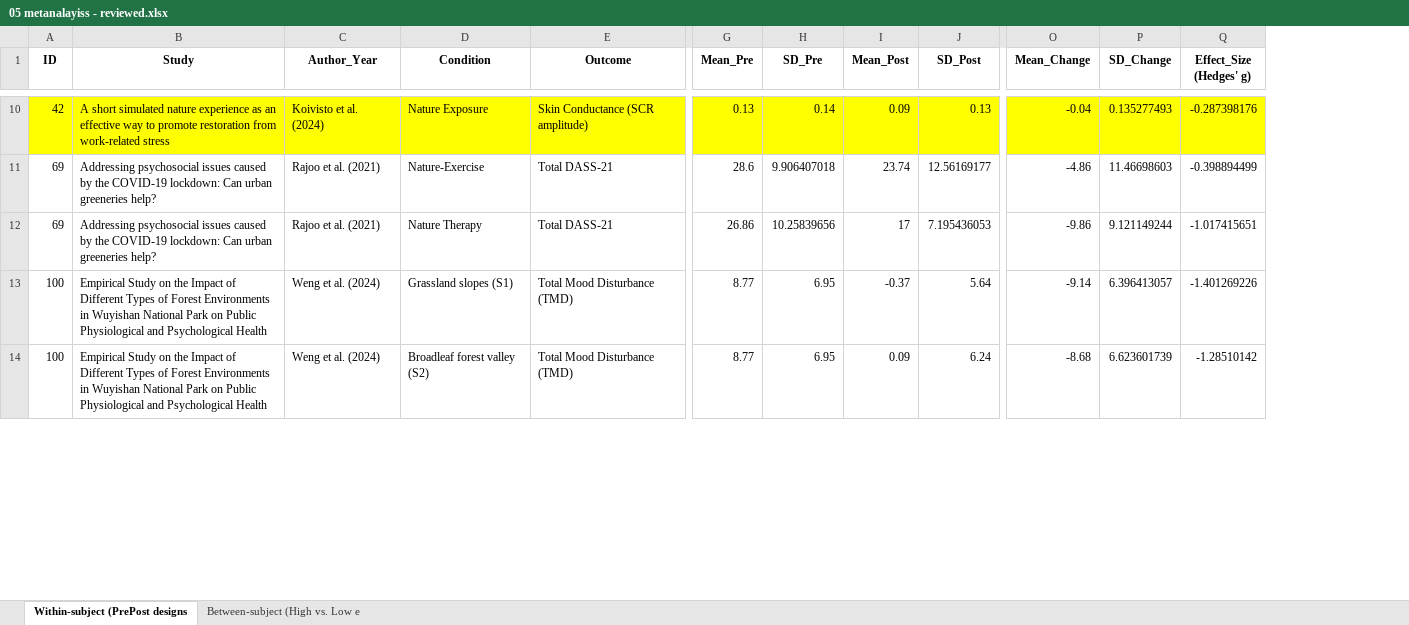
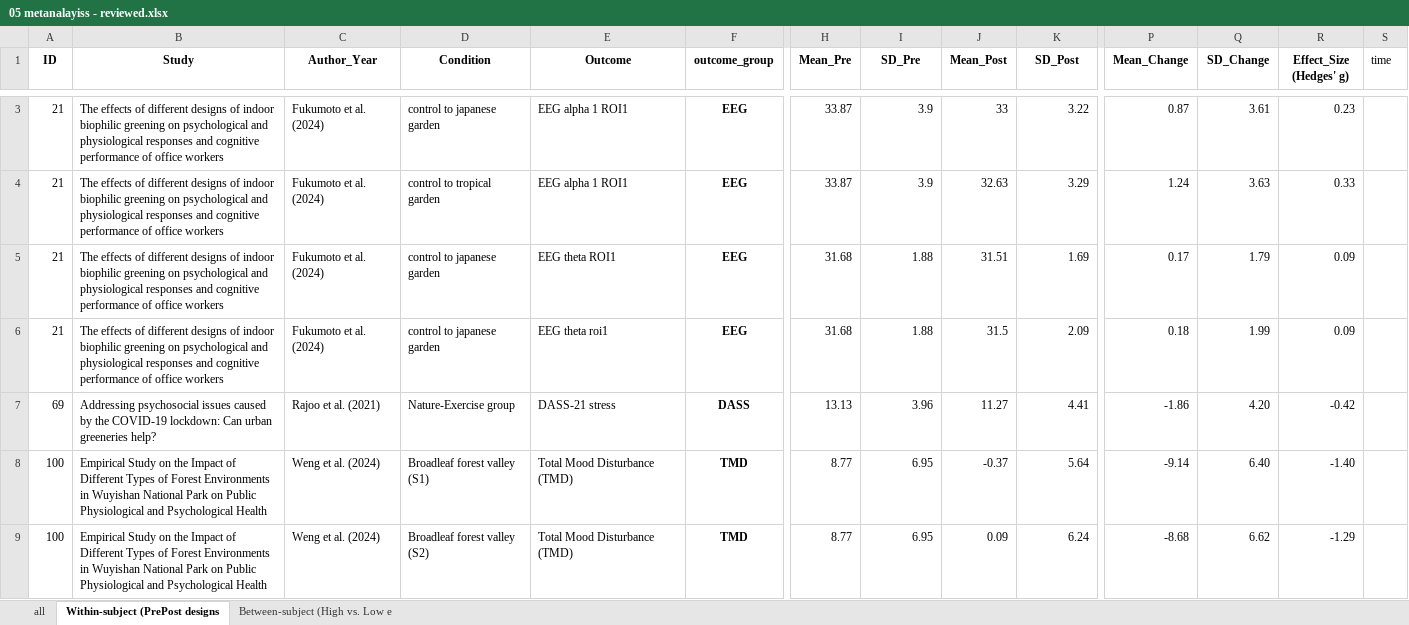
Before and after one commit to smalibary/Systematic_Review, an Excel workbook: data/05 metanalayiss - reviewed.xlsx, sheet Within-subject (PrePost designs, drawn as a sheet; only a part is shown, gaps mark what is left out; values as stored, in another font and other column widths than the file's, no borders; removed rows and columns are numbered as before the commit, all else as after; rows hold the shown columns only; the diff covers the shown part only; the diff names each change by its address in the sheet, - before the commit and + after, or states it on an @@ line.

```diff
--- a/data/05 metanalayiss - reviewed.xlsx (sheet Within-subject (PrePost designs)
+++ b/data/05 metanalayiss - reviewed.xlsx (sheet Within-subject (PrePost designs)
+sheet tab: all
+column F (outcome_group), rows 7-9: DASS | TMD | TMD
+column S (time), empty
-row 10: 42 | A short simulated nature experience as an effective way to promote restoration from work-related stress | Koivisto et al. (2024) | Nature Exposure | Skin Conductance (SCR amplitude) | 0.13 | 0.14 | 0.09 | 0.13 | -0.04 | 0.135277493 | -0.287398176
+row 3: 21 | The effects of different designs of indoor biophilic greening on psychological and physiological responses and cognitive performance of office workers | Fukumoto et al. (2024) | control to japanese garden | EEG alpha 1 ROI1 | EEG | 33.87 | 3.9 | 33 | 3.22 | 0.87 | 3.61 | 0.23
+row 4: 21 | The effects of different designs of indoor biophilic greening on psychological and physiological responses and cognitive performance of office workers | Fukumoto et al. (2024) | control to tropical garden | EEG alpha 1 ROI1 | EEG | 33.87 | 3.9 | 32.63 | 3.29 | 1.24 | 3.63 | 0.33
+row 5: 21 | The effects of different designs of indoor biophilic greening on psychological and physiological responses and cognitive performance of office workers | Fukumoto et al. (2024) | control to japanese garden | EEG theta ROI1 | EEG | 31.68 | 1.88 | 31.51 | 1.69 | 0.17 | 1.79 | 0.09
+row 6: 21 | The effects of different designs of indoor biophilic greening on psychological and physiological responses and cognitive performance of office workers | Fukumoto et al. (2024) | control to japanese garden | EEG theta roi1 | EEG | 31.68 | 1.88 | 31.5 | 2.09 | 0.18 | 1.99 | 0.09
-D7 (Condition): Nature-Exercise
+D7 (Condition): Nature-Exercise group
-E7 (Outcome): Total DASS-21
+E7 (Outcome): DASS-21 stress
-H7 (Mean_Pre): 28.6
+H7 (Mean_Pre): 13.13
-I7 (SD_Pre): 9.906407018
+I7 (SD_Pre): 3.96
-J7 (Mean_Post): 23.74
+J7 (Mean_Post): 11.27
-K7 (SD_Post): 12.56169177
+K7 (SD_Post): 4.41
-P7 (Mean_Change): -4.86
+P7 (Mean_Change): -1.86
-Q7 (SD_Change): 11.46698603
+Q7 (SD_Change): 4.20
-R7 (Effect_Size (Hedges' g)): -0.398894499
+R7 (Effect_Size (Hedges' g)): -0.42
-row 12: 69 | Addressing psychosocial issues caused by the COVID-19 lockdown: Can urban greeneries help? | Rajoo et al. (2021) | Nature Therapy | Total DASS-21 | 26.86 | 10.25839656 | 17 | 7.195436053 | -9.86 | 9.121149244 | -1.017415651
-D8 (Condition): Grassland slopes (S1)
+D8 (Condition): Broadleaf forest valley (S1)
-Q8 (SD_Change): 6.396413057
+Q8 (SD_Change): 6.40
-R8 (Effect_Size (Hedges' g)): -1.401269226
+R8 (Effect_Size (Hedges' g)): -1.40
-Q9 (SD_Change): 6.623601739
+Q9 (SD_Change): 6.62
-R9 (Effect_Size (Hedges' g)): -1.28510142
+R9 (Effect_Size (Hedges' g)): -1.29
```
Also changed, not shown: 20 added rows, 11 removed rows and 16 edited cells elsewhere in this sheet, sheet Between-subject (High vs. Low e, formulas that keep their value, 4 other files.
